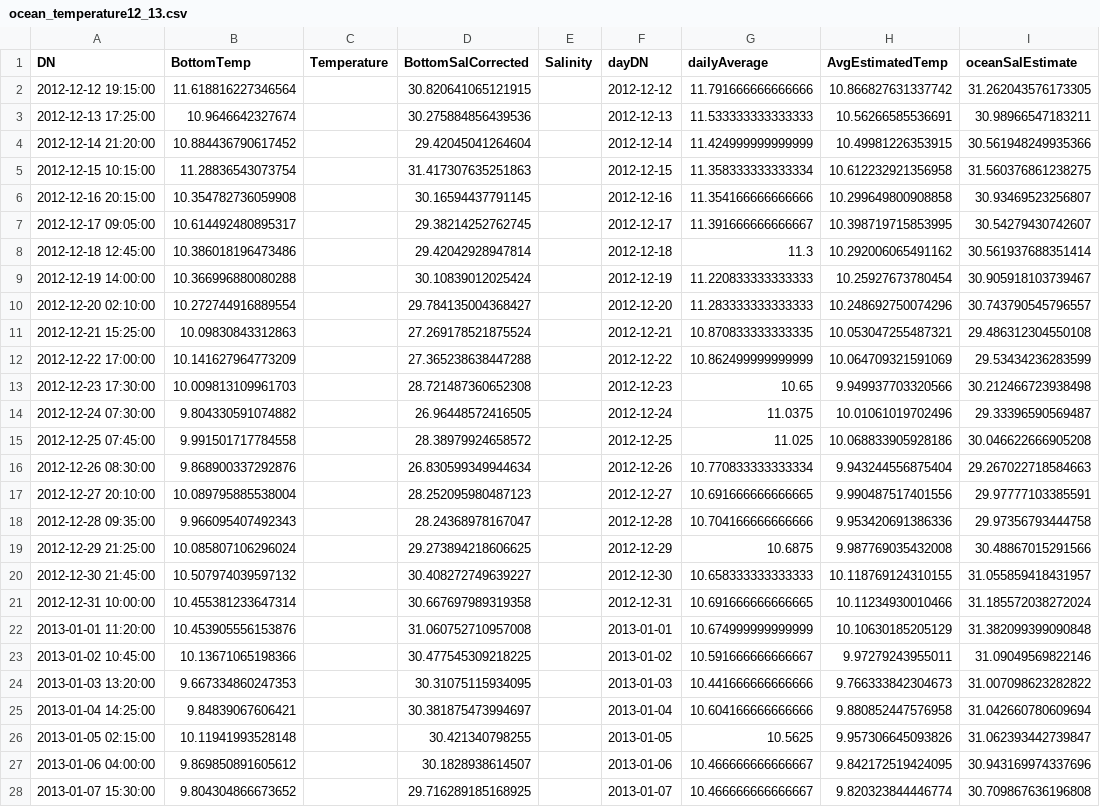
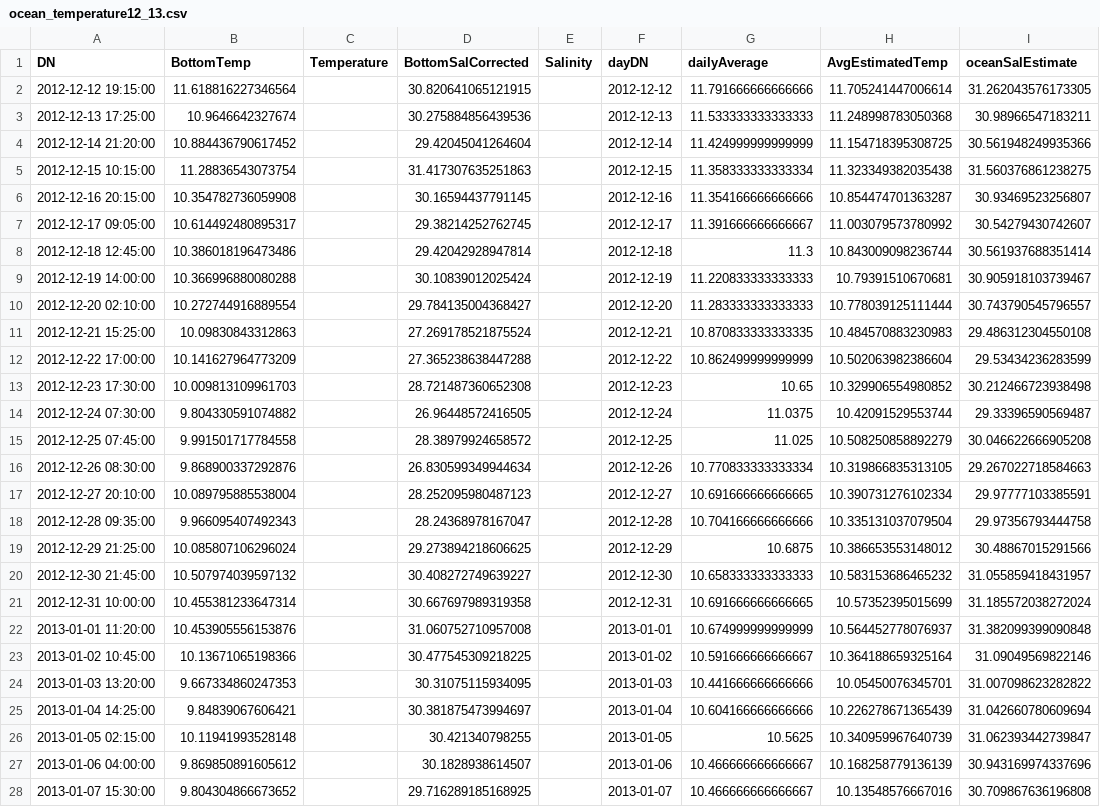
Before and after one commit to lebedevn/Alsea-Estuary-Data, a CSV file: ocean_temperature12_13.csv, drawn as a sheet; only a part is shown; the diff covers the shown part only; the diff names each change by its address in the sheet, - before the commit and + after, or states it on an @@ line.

```diff
--- a/ocean_temperature12_13.csv
+++ b/ocean_temperature12_13.csv
-H2 (AvgEstimatedTemp): 10.866827631337742
+H2 (AvgEstimatedTemp): 11.705241447006614
-H3 (AvgEstimatedTemp): 10.56266585536691
+H3 (AvgEstimatedTemp): 11.248998783050368
-H4 (AvgEstimatedTemp): 10.49981226353915
+H4 (AvgEstimatedTemp): 11.154718395308725
-H5 (AvgEstimatedTemp): 10.612232921356958
+H5 (AvgEstimatedTemp): 11.323349382035438
-H6 (AvgEstimatedTemp): 10.299649800908858
+H6 (AvgEstimatedTemp): 10.854474701363287
-H7 (AvgEstimatedTemp): 10.398719715853995
+H7 (AvgEstimatedTemp): 11.003079573780992
-H8 (AvgEstimatedTemp): 10.292006065491162
+H8 (AvgEstimatedTemp): 10.843009098236744
-H9 (AvgEstimatedTemp): 10.25927673780454
+H9 (AvgEstimatedTemp): 10.79391510670681
-H10 (AvgEstimatedTemp): 10.248692750074296
+H10 (AvgEstimatedTemp): 10.778039125111444
-H11 (AvgEstimatedTemp): 10.053047255487321
+H11 (AvgEstimatedTemp): 10.484570883230983
-H12 (AvgEstimatedTemp): 10.064709321591069
+H12 (AvgEstimatedTemp): 10.502063982386604
-H13 (AvgEstimatedTemp): 9.949937703320566
+H13 (AvgEstimatedTemp): 10.329906554980852
-H14 (AvgEstimatedTemp): 10.01061019702496
+H14 (AvgEstimatedTemp): 10.42091529553744
-H15 (AvgEstimatedTemp): 10.068833905928186
+H15 (AvgEstimatedTemp): 10.508250858892279
-H16 (AvgEstimatedTemp): 9.943244556875404
+H16 (AvgEstimatedTemp): 10.319866835313105
-H17 (AvgEstimatedTemp): 9.990487517401556
+H17 (AvgEstimatedTemp): 10.390731276102334
-H18 (AvgEstimatedTemp): 9.953420691386336
+H18 (AvgEstimatedTemp): 10.335131037079504
-H19 (AvgEstimatedTemp): 9.987769035432008
+H19 (AvgEstimatedTemp): 10.386653553148012
-H20 (AvgEstimatedTemp): 10.118769124310155
+H20 (AvgEstimatedTemp): 10.583153686465232
-H21 (AvgEstimatedTemp): 10.11234930010466
+H21 (AvgEstimatedTemp): 10.57352395015699
-H22 (AvgEstimatedTemp): 10.10630185205129
+H22 (AvgEstimatedTemp): 10.564452778076937
-H23 (AvgEstimatedTemp): 9.97279243955011
+H23 (AvgEstimatedTemp): 10.364188659325164
-H24 (AvgEstimatedTemp): 9.766333842304673
+H24 (AvgEstimatedTemp): 10.05450076345701
-H25 (AvgEstimatedTemp): 9.880852447576958
+H25 (AvgEstimatedTemp): 10.226278671365439
-H26 (AvgEstimatedTemp): 9.957306645093826
+H26 (AvgEstimatedTemp): 10.340959967640739
-H27 (AvgEstimatedTemp): 9.842172519424095
+H27 (AvgEstimatedTemp): 10.168258779136139
-H28 (AvgEstimatedTemp): 9.820323844446774
+H28 (AvgEstimatedTemp): 10.13548576667016
```
Also changed, not shown: 65 edited cells elsewhere in this file, 8 other files.
